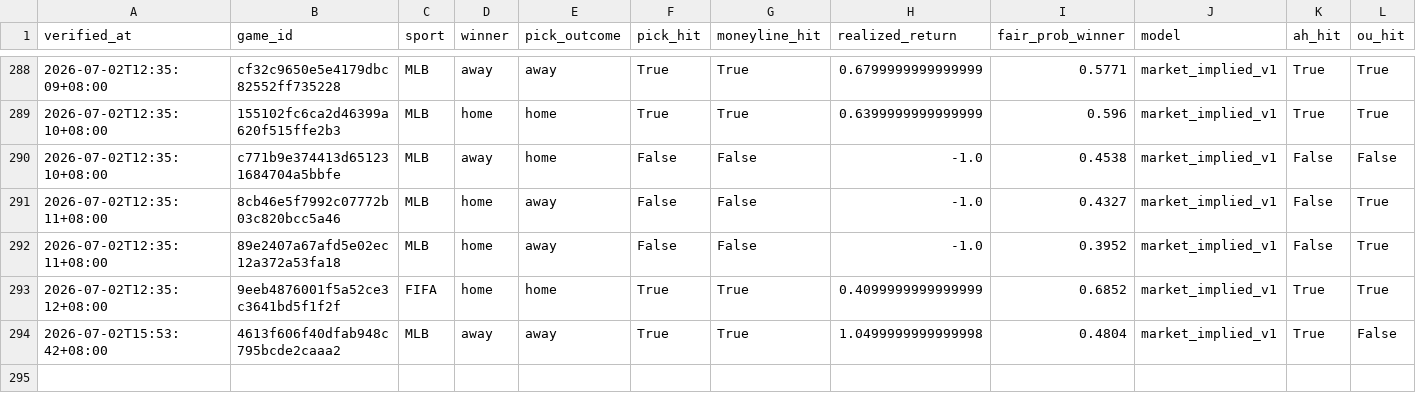
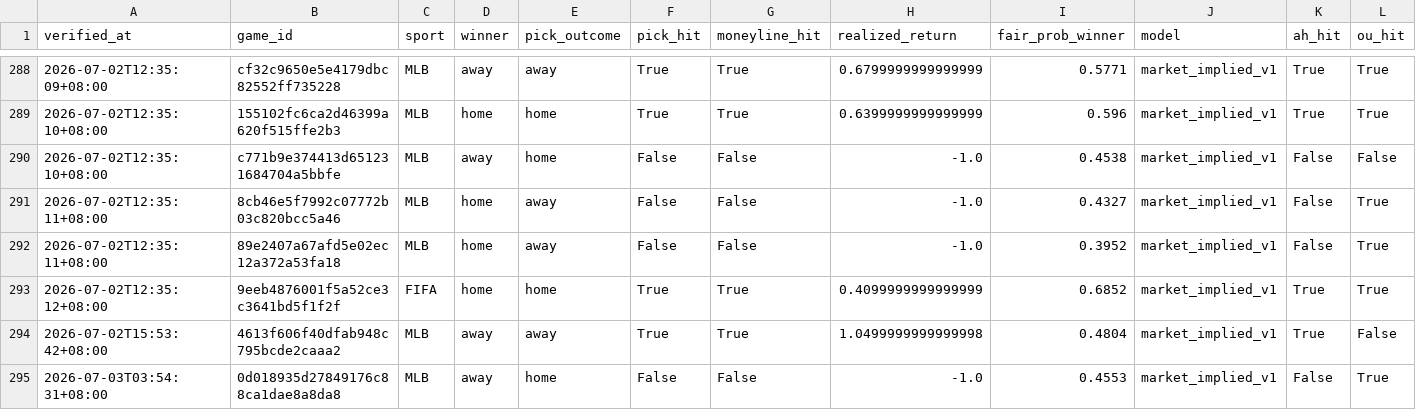
Before and after one commit to Chun427/sports-prediction-bot, a CSV file: verified_history.csv, drawn as a sheet; only a part is shown, gaps mark what is left out; rows hold the shown columns only; the diff names each change by its address in the sheet, - before the commit and + after, or states it on an @@ line.

```diff
--- a/verified_history.csv
+++ b/verified_history.csv
+row 295: 2026-07-03T03:54:31+08:00 | 0d018935d27849176c88ca1dae8a8da8 | MLB | away | home | False | False | -1.0 | 0.4553 | market_implied_v1 | False | True
```
Also changed, not shown: 2 other files.
